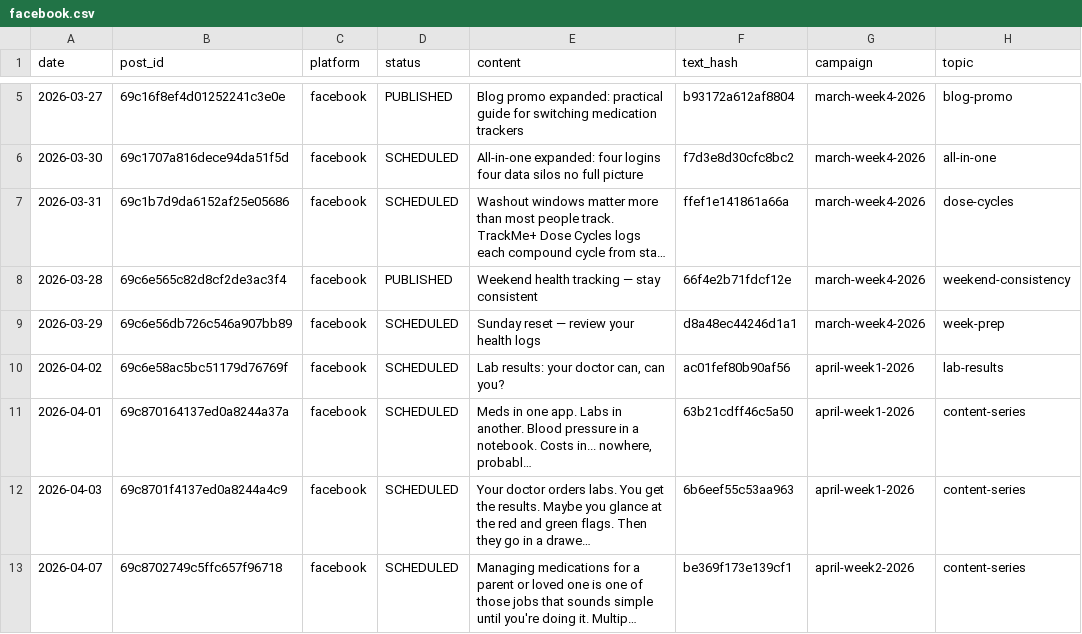
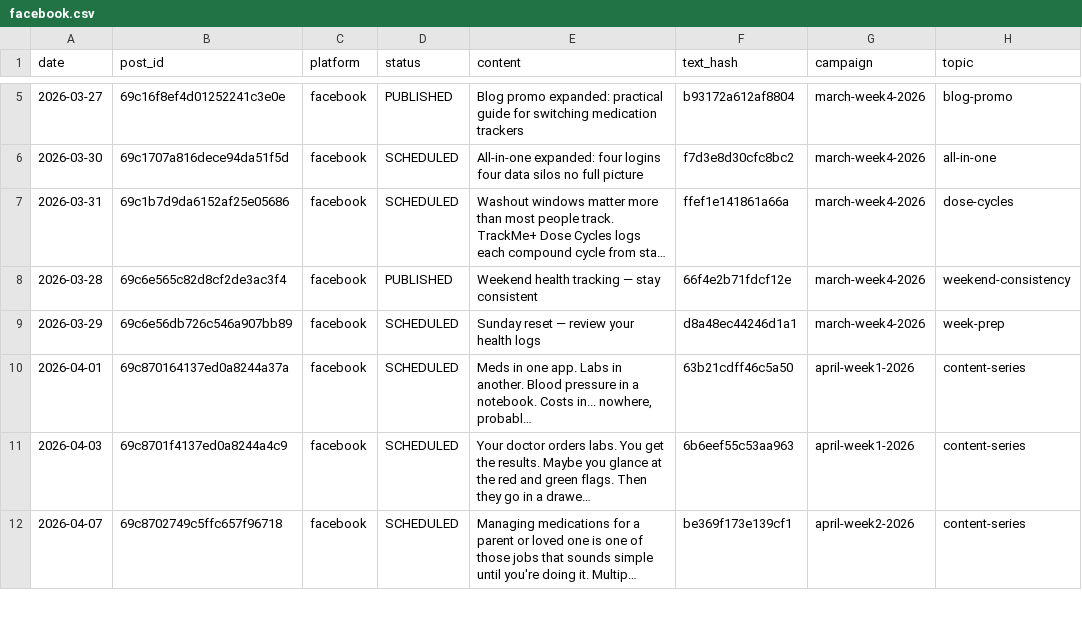
Before and after one commit to djhamilton872/trackmeplus-docs, a CSV file: _published/facebook.csv, drawn as a sheet; only a part is shown, gaps mark what is left out; long unchanged cells end in …; the diff names each change by its address in the sheet, - before the commit and + after, or states it on an @@ line.

```diff
--- a/_published/facebook.csv
+++ b/_published/facebook.csv
-row 10: 2026-04-02 | 69c6e58ac5bc51179d76769f | facebook | SCHEDULED | Lab results: your doctor can, can you? | ac01fef80b90af56 | april-week1-2026 | lab-results
```
Also changed, not shown: _published/bluesky.csv, _published/linkedin.csv, 2 other files.
